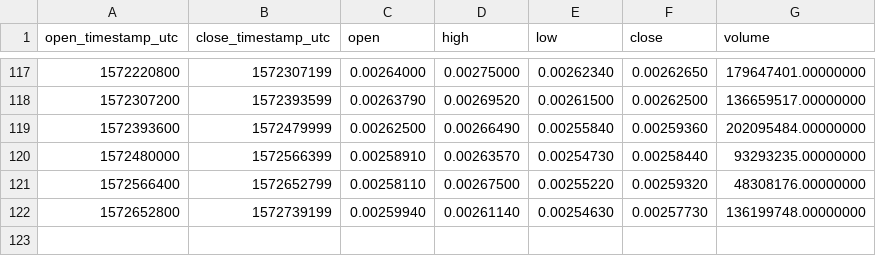
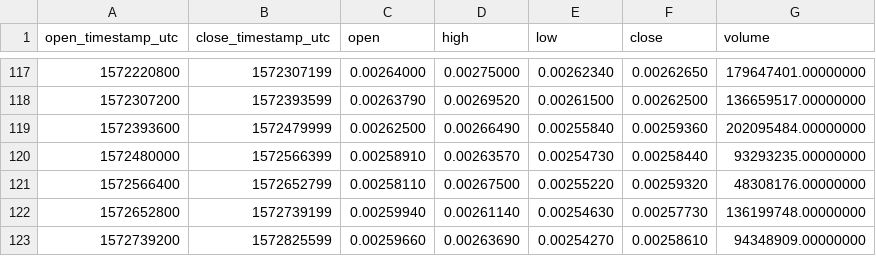
Before and after one commit to cryptobigbro/binance-DOGEUSDT, a CSV file: binance-DOGEUSDT-1d.csv, drawn as a sheet; only a part is shown, gaps mark what is left out; the diff names each change by its address in the sheet, - before the commit and + after, or states it on an @@ line.

```diff
--- a/binance-DOGEUSDT-1d.csv
+++ b/binance-DOGEUSDT-1d.csv
+row 123: 1572739200 | 1572825599 | 0.00259660 | 0.00263690 | 0.00254270 | 0.00258610 | 94348909.00000000
```
Also changed, not shown: binance-DOGEUSDT-1h.csv.
